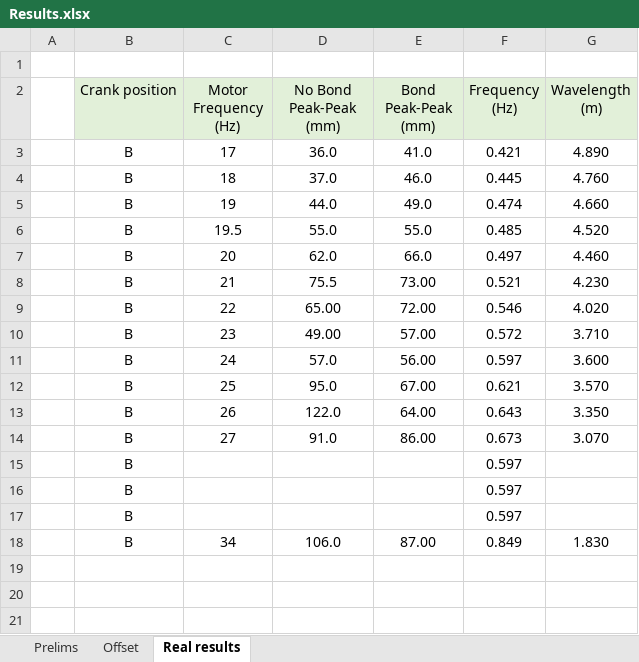
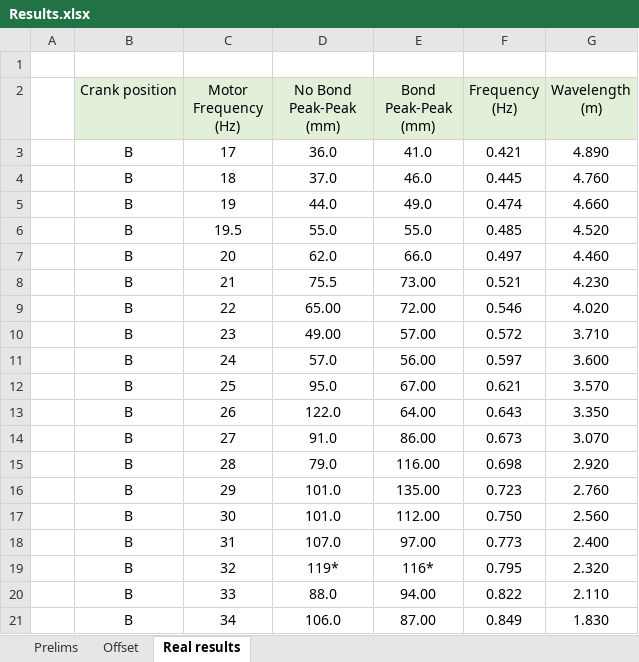
Before and after one commit to gaburruela/eWave, an Excel workbook: Datasets/Results.xlsx, sheet Real results, drawn as a sheet; values as stored, in another font and other column widths than the file's, no borders; removed rows and columns are numbered as before the commit, all else as after; the diff names each change by its address in the sheet, - before the commit and + after, or states it on an @@ line.

```diff
--- a/Datasets/Results.xlsx (sheet Real results)
+++ b/Datasets/Results.xlsx (sheet Real results)
-row 15:  | B |  |  |  | 0.597
-row 16:  | B |  |  |  | 0.597
-row 17:  | B |  |  |  | 0.597
+row 15:  | B | 28 | 79.0 | 116.00 | 0.698 | 2.920
+row 16:  | B | 29 | 101.0 | 135.00 | 0.723 | 2.760
+row 17:  | B | 30 | 101.0 | 112.00 | 0.750 | 2.560
+row 18:  | B | 31 | 107.0 | 97.00 | 0.773 | 2.400
+row 19:  | B | 32 | 119* | 116* | 0.795 | 2.320
+row 20:  | B | 33 | 88.0 | 94.00 | 0.822 | 2.110
```
Also changed, not shown: 12 other files.
